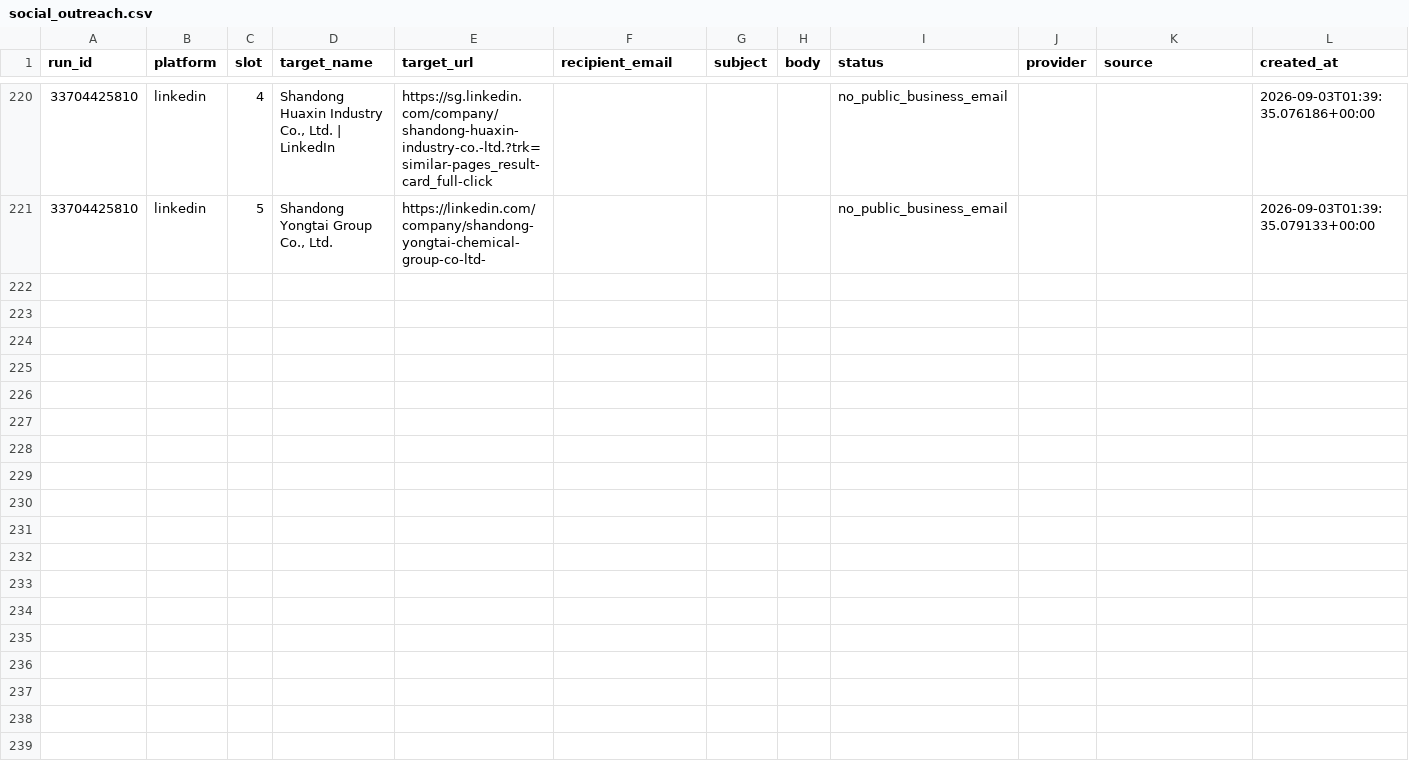
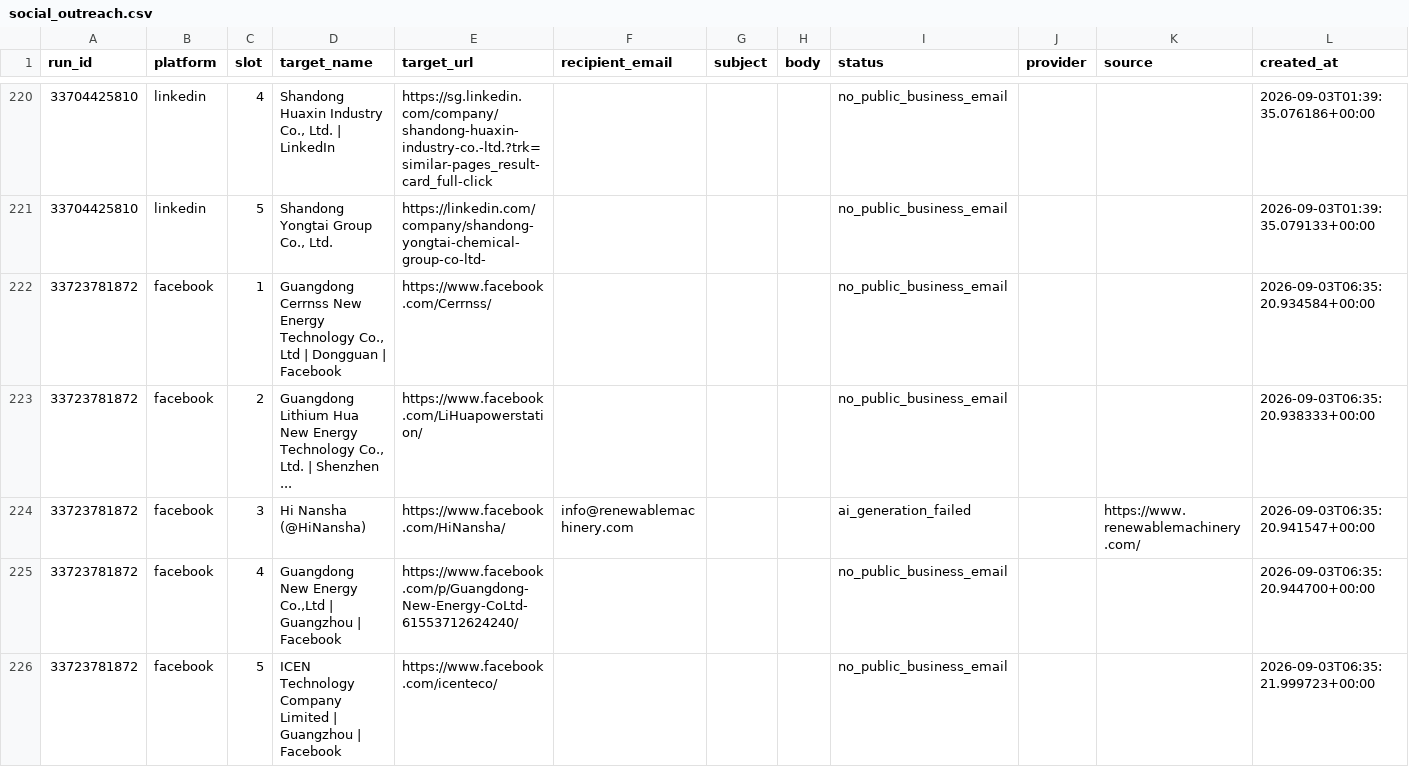
Before and after one commit to GLOBALI90/rozhanglobal-social-outreach, a CSV file: data/social_outreach.csv, drawn as a sheet; only a part is shown, gaps mark what is left out; the diff covers the shown part only; the diff names each change by its address in the sheet, - before the commit and + after, or states it on an @@ line.

```diff
--- a/data/social_outreach.csv
+++ b/data/social_outreach.csv
+row 222: 33723781872 | facebook | 1 | Guangdong Cerrnss New Energy Technology Co., Ltd | Dongguan | Facebook | https://www.facebook.com/Cerrnss/ |  |  |  | no_public_business_email |  |  | 2026-09-03T06:35:20.934584+00:00
+row 223: 33723781872 | facebook | 2 | Guangdong Lithium Hua New Energy Technology Co., Ltd. | Shenzhen ... | https://www.facebook.com/LiHuapowerstation/ |  |  |  | no_public_business_email |  |  | 2026-09-03T06:35:20.938333+00:00
+row 224: 33723781872 | facebook | 3 | Hi Nansha (@HiNansha) | https://www.facebook.com/HiNansha/ | info@renewablemachinery.com |  |  | ai_generation_failed |  | https://www.renewablemachinery.com/ | 2026-09-03T06:35:20.941547+00:00
+row 225: 33723781872 | facebook | 4 | Guangdong New Energy Co.,Ltd | Guangzhou | Facebook | https://www.facebook.com/p/Guangdong-New-Energy-CoLtd-61553712624240/ |  |  |  | no_public_business_email |  |  | 2026-09-03T06:35:20.944700+00:00
+row 226: 33723781872 | facebook | 5 | ICEN Technology Company Limited | Guangzhou | Facebook | https://www.facebook.com/icenteco/ |  |  |  | no_public_business_email |  |  | 2026-09-03T06:35:21.999723+00:00
```
Also changed, not shown: 5 added rows elsewhere in this file, data/facebook_managed_pages.csv, 2 other files.
